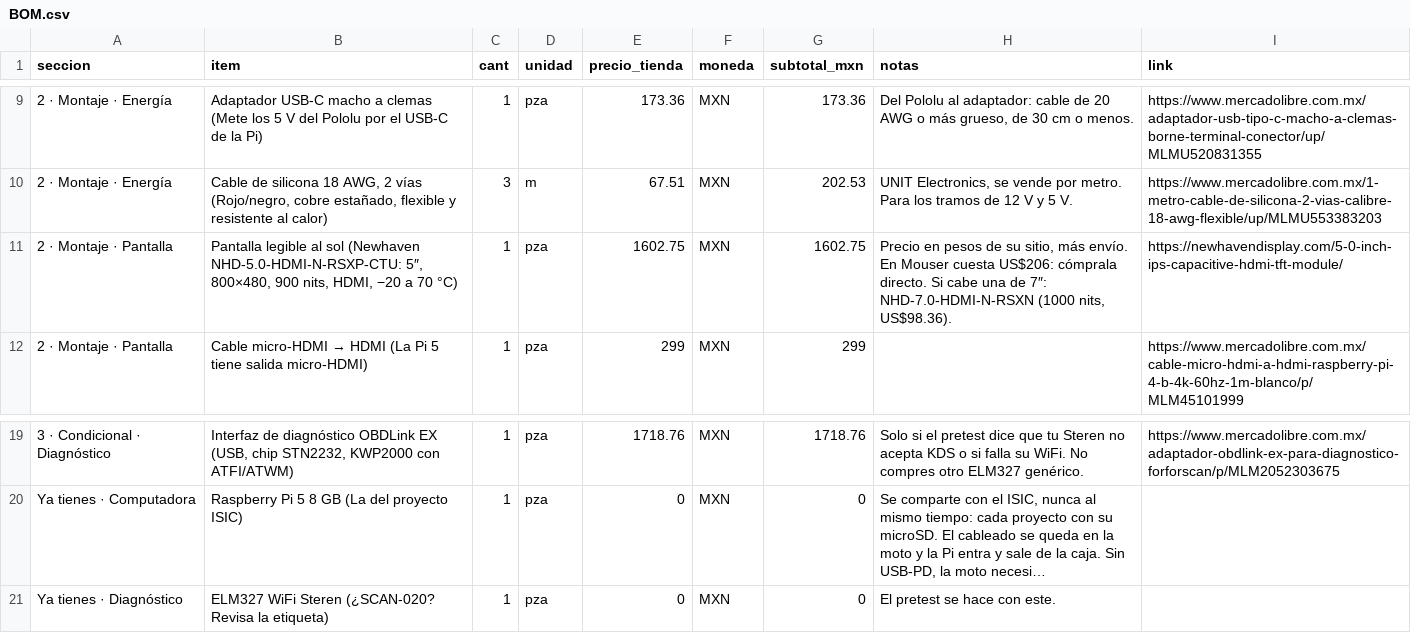
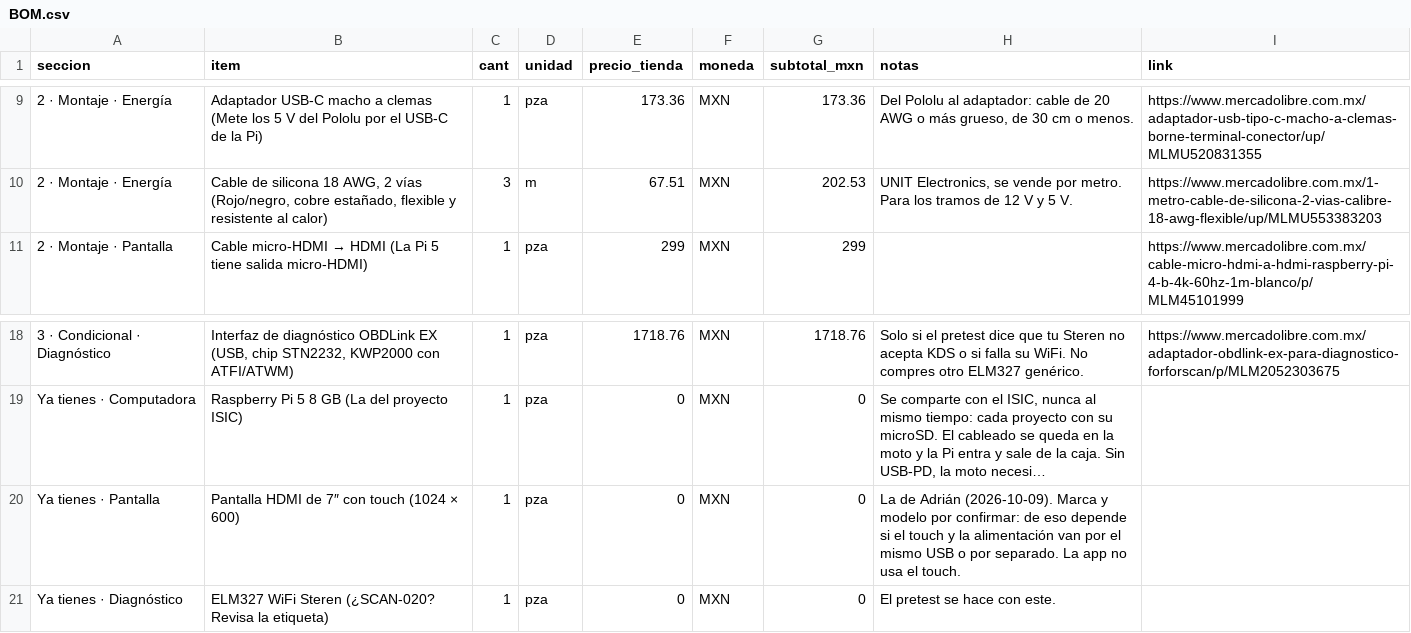
Before and after one commit to Salvadrn/zx6r-Telemetria, a CSV file: BOM.csv, drawn as a sheet; only a part is shown, gaps mark what is left out; long unchanged cells end in …; removed rows and columns are numbered as before the commit, all else as after; the diff names each change by its address in the sheet, - before the commit and + after, or states it on an @@ line.

Commit message:
BOM: drop the Newhaven display, Adrian already has a 7-inch 1024x600 HDMI touch display

```diff
--- a/BOM.csv
+++ b/BOM.csv
-row 11: 2 · Montaje · Pantalla | Pantalla legible al sol (Newhaven NHD-5.0-HDMI-N-RSXP-CTU: 5″, 800×480, 900 nits, HDMI, −20 a 70 °C) | 1 | pza | 1602.75 | MXN | 1602.75 | Precio en pesos de su sitio, más envío. En Mouser cuesta US$206: cómprala directo. Si cabe una de 7″: NHD-7.0-HDMI-N-RSXN (1000 nits, US$98.36). | https://newhavendisplay.com/5-0-inch-ips-capacitive-hdmi-tft-module/
+row 20: Ya tienes · Pantalla | Pantalla HDMI de 7″ con touch (1024 × 600) | 1 | pza | 0 | MXN | 0 | La de Adrián (2026-10-09). Marca y modelo por confirmar: de eso depende si el touch y la alimentación van por el mismo USB o por separado. La app no usa el touch.
```
